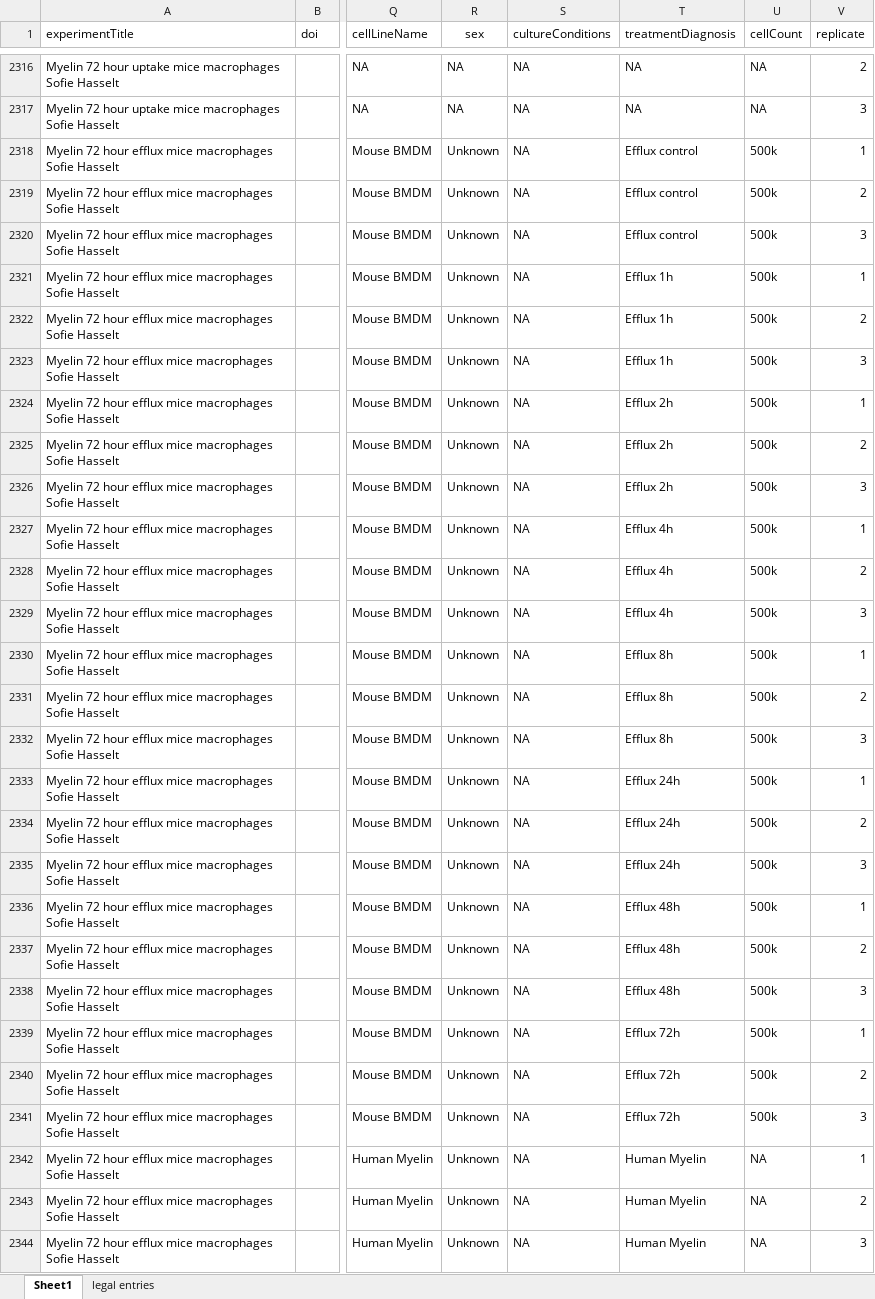
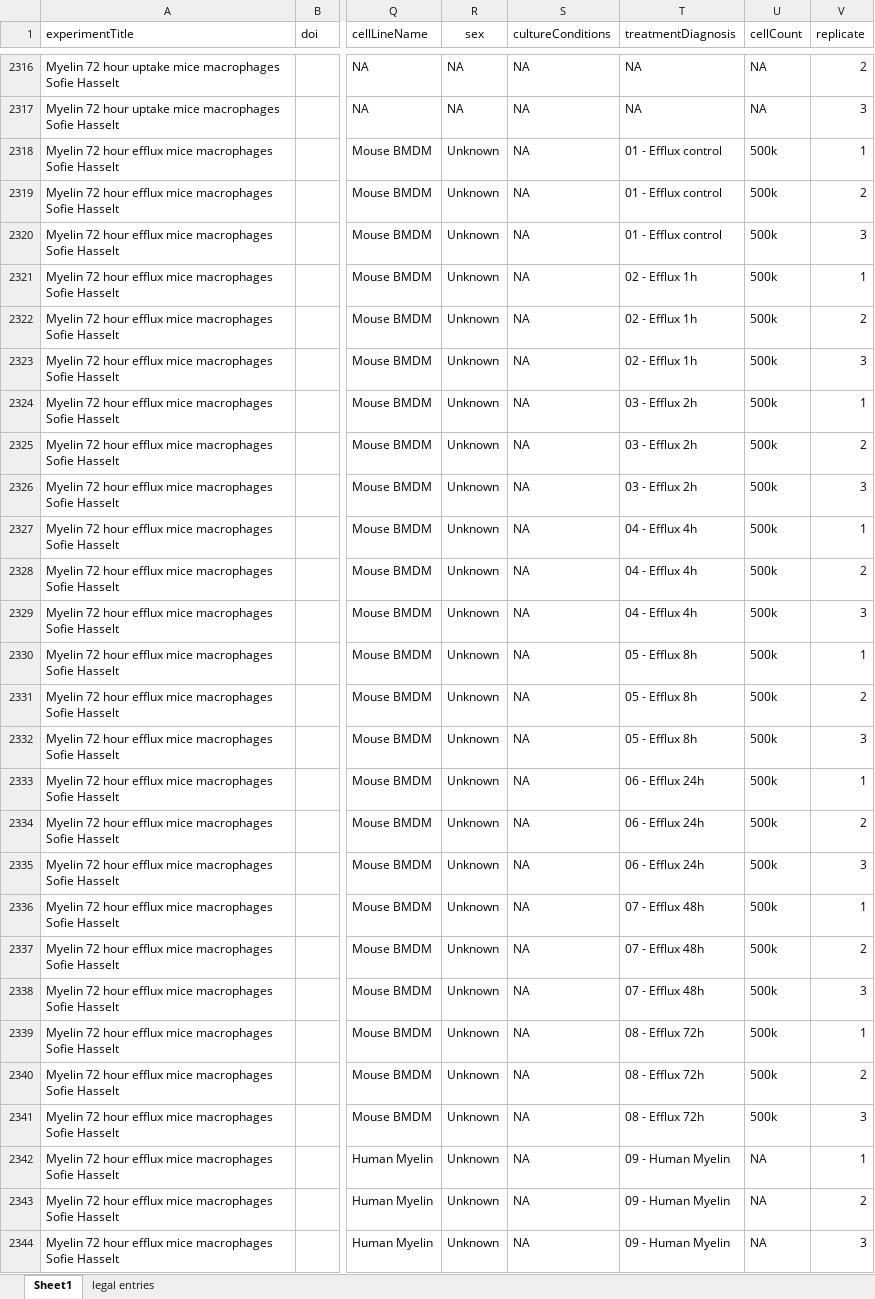
Before and after one commit to ricoderks/soda-light, an Excel workbook: data/Database/SampleMasterfile.xlsx, sheet Sheet1, drawn as a sheet; only a part is shown, gaps mark what is left out; values as stored, in another font and other column widths than the file's, no borders; charts and pictures and conditional formats not drawn; the diff covers the shown part only; the diff names each change by its address in the sheet, - before the commit and + after, or states it on an @@ line.

```diff
--- a/data/Database/SampleMasterfile.xlsx (sheet Sheet1)
+++ b/data/Database/SampleMasterfile.xlsx (sheet Sheet1)
-T2318:T2320 (treatmentDiagnosis): Efflux control
+T2318:T2320 (treatmentDiagnosis): 01 - Efflux control
-T2321:T2323 (treatmentDiagnosis): Efflux 1h
+T2321:T2323 (treatmentDiagnosis): 02 - Efflux 1h
-T2324:T2326 (treatmentDiagnosis): Efflux 2h
+T2324:T2326 (treatmentDiagnosis): 03 - Efflux 2h
-T2327:T2329 (treatmentDiagnosis): Efflux 4h
+T2327:T2329 (treatmentDiagnosis): 04 - Efflux 4h
-T2330:T2332 (treatmentDiagnosis): Efflux 8h
+T2330:T2332 (treatmentDiagnosis): 05 - Efflux 8h
-T2333:T2335 (treatmentDiagnosis): Efflux 24h
+T2333:T2335 (treatmentDiagnosis): 06 - Efflux 24h
-T2336:T2338 (treatmentDiagnosis): Efflux 48h
+T2336:T2338 (treatmentDiagnosis): 07 - Efflux 48h
-T2339:T2341 (treatmentDiagnosis): Efflux 72h
+T2339:T2341 (treatmentDiagnosis): 08 - Efflux 72h
-T2342:T2344 (treatmentDiagnosis): Human Myelin
+T2342:T2344 (treatmentDiagnosis): 09 - Human Myelin
```
Also changed, not shown: 60 added rows, 33 edited cells and cell formats elsewhere in this sheet, 1 other file.
